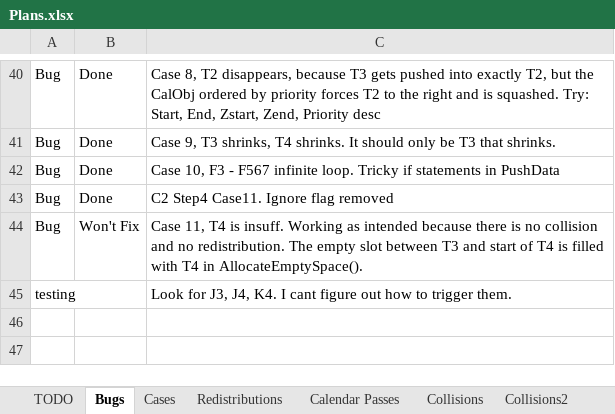
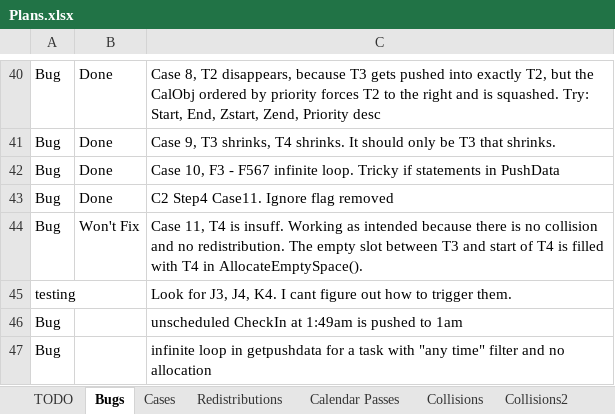
Before and after one commit to NuCode1497/TimekeeperWPF, an Excel workbook: Plans.xlsx, sheet Bugs, drawn as a sheet; only a part is shown, gaps mark what is left out; values as stored, in another font and other column widths than the file's, no borders; conditional formats and table styles not drawn; the diff names each change by its address in the sheet, - before the commit and + after, or states it on an @@ line.

```diff
--- a/Plans.xlsx (sheet Bugs)
+++ b/Plans.xlsx (sheet Bugs)
+row 46: Bug |  | unscheduled CheckIn at 1:49am is pushed to 1am
+row 47: Bug |  | infinite loop in getpushdata for a task with "any time" filter and no allocation
```
Also changed, not shown: sheet Redistributions, sheet TODO, 3 other files.
